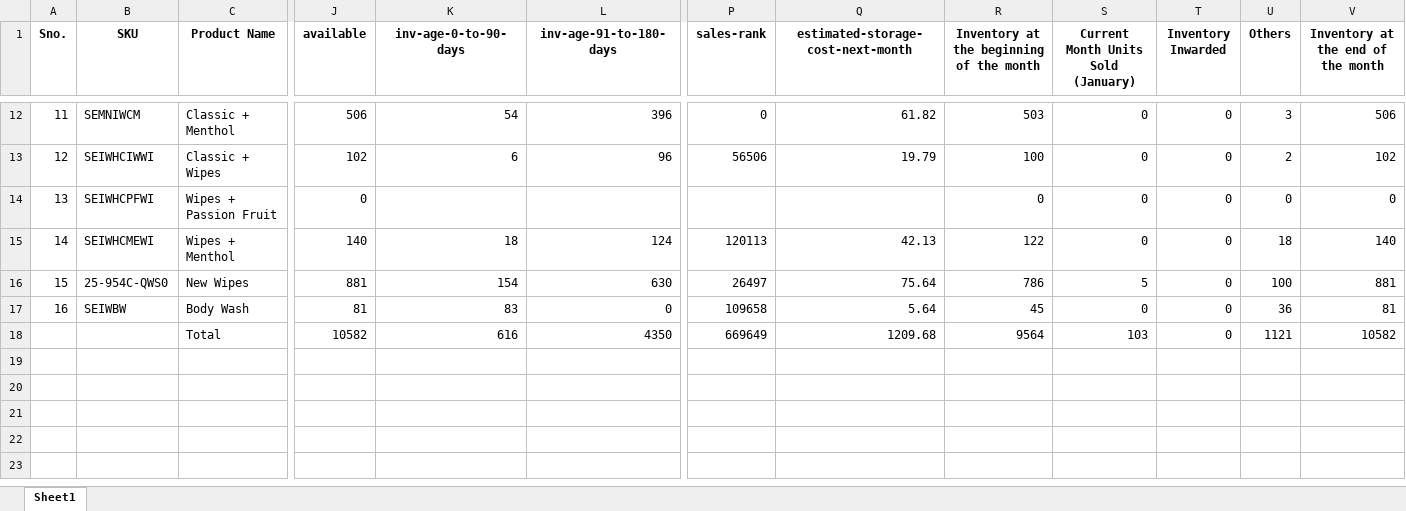
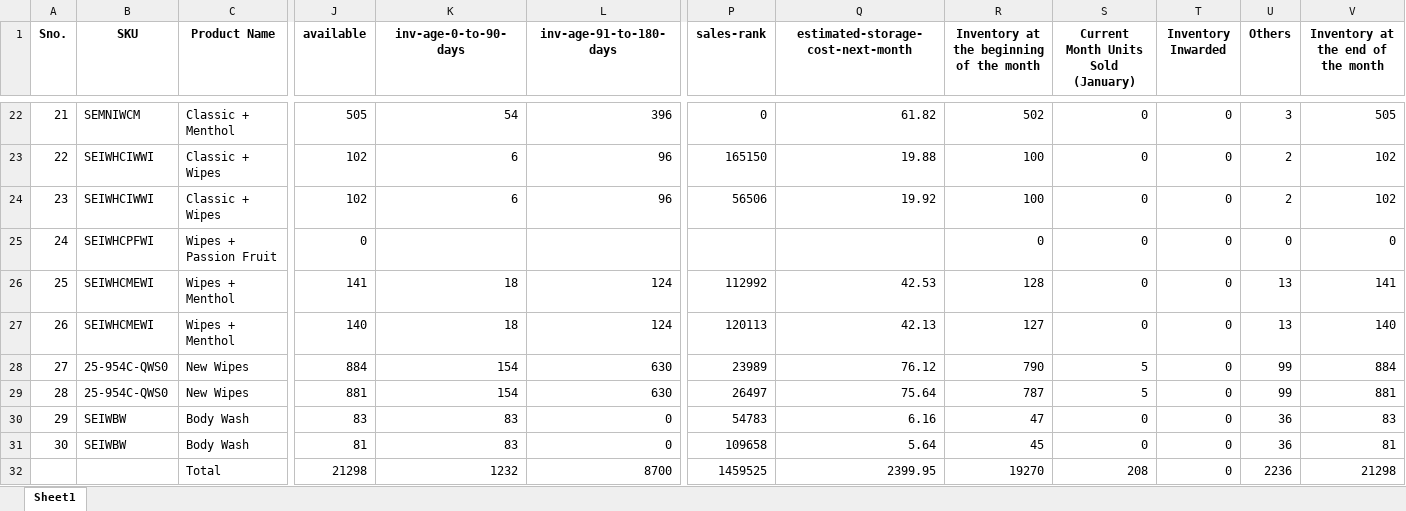
Before and after one commit to frontenddeveloper-lab/Phormula-tool, an Excel workbook: backend/uploads/currentinventory_1_uk_january2026.xlsx, sheet Sheet1, drawn as a sheet; only a part is shown, gaps mark what is left out; values as stored, in another font and other column widths than the file's, no borders; removed rows and columns are numbered as before the commit, all else as after; rows hold the shown columns only; the diff covers the shown part only; the diff names each change by its address in the sheet, - before the commit and + after, or states it on an @@ line.

```diff
--- a/backend/uploads/currentinventory_1_uk_january2026.xlsx (sheet Sheet1)
+++ b/backend/uploads/currentinventory_1_uk_january2026.xlsx (sheet Sheet1)
@@ column A (Sno.) renumbered between rows 3 and 31 @@
-J22 (available): 506
+J22 (available): 505
-R22: 503
+R22: 502
-V22: 506
+V22: 505
+row 23: 22 | SEIWHCIWWI | Classic + Wipes | 102 | 6 | 96 | 165150 | 19.88 | 100 | 0 | 0 | 2 | 102
-Q24: 19.79
+Q24: 19.92
+row 26: 25 | SEIWHCMEWI | Wipes + Menthol | 141 | 18 | 124 | 112992 | 42.53 | 128 | 0 | 0 | 13 | 141
-R27: 122
+R27: 127
-U27 (Others): 18
+U27 (Others): 13
+row 28: 27 | 25-954C-QWS0 | New Wipes | 884 | 154 | 630 | 23989 | 76.12 | 790 | 5 | 0 | 99 | 884
-R29: 786
+R29: 787
-U29 (Others): 100
+U29 (Others): 99
+row 30: 29 | SEIWBW | Body Wash | 83 | 83 | 0 | 54783 | 6.16 | 47 | 0 | 0 | 36 | 83
-row 18:  |  | Total | 10582 | 616 | 4350 | 669649 | 1209.68 | 9564 | 103 | 0 | 1121 | 10582
+row 32:  |  | Total | 21298 | 1232 | 8700 | 1459525 | 2399.95 | 19270 | 208 | 0 | 2236 | 21298
```
Also changed, not shown: 10 added rows and 20 edited cells elsewhere in this sheet, 34 other files.
